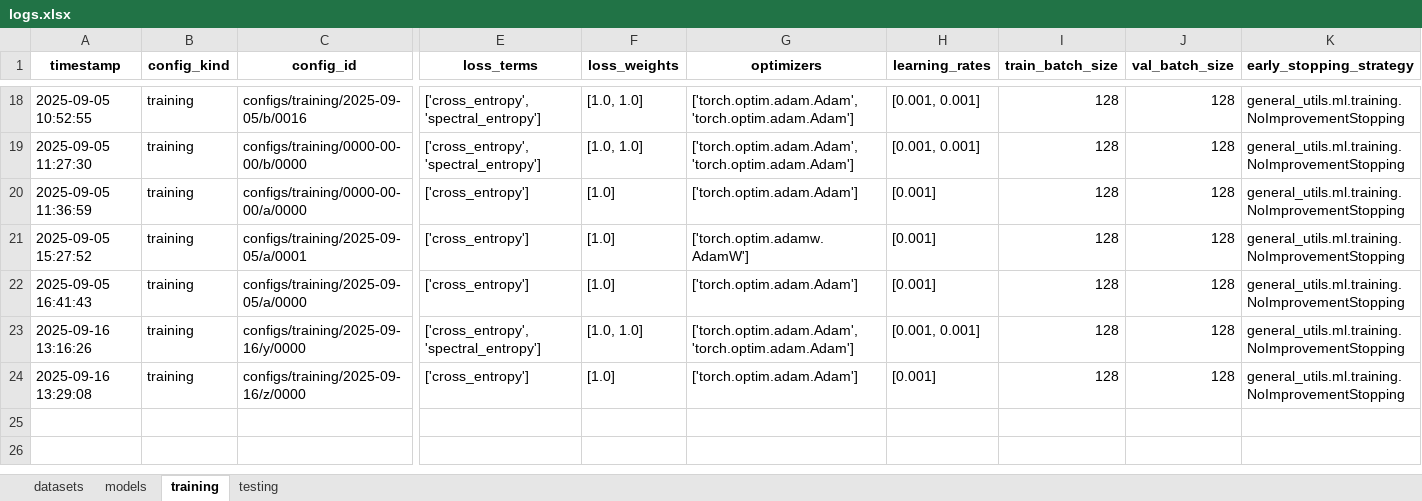
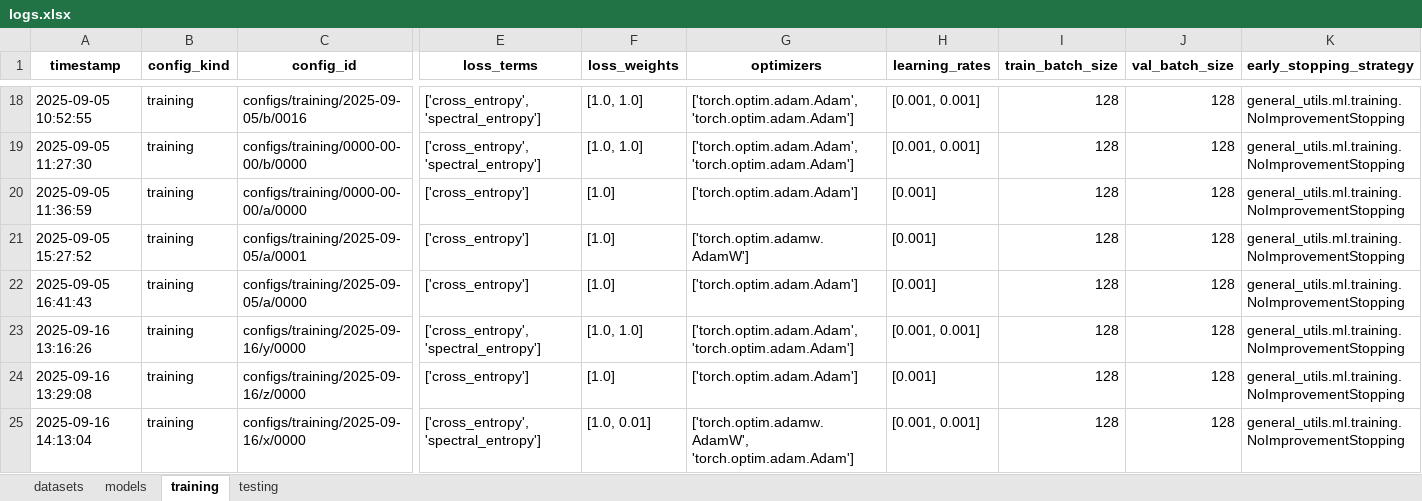
Before and after one commit to jonathan-chien/counting-rnn, an Excel workbook: configs/logs.xlsx, sheet training, drawn as a sheet; only a part is shown, gaps mark what is left out; values as stored, in another font and other column widths than the file's, no borders; rows hold the shown columns only; the diff names each change by its address in the sheet, - before the commit and + after, or states it on an @@ line.

```diff
--- a/configs/logs.xlsx (sheet training)
+++ b/configs/logs.xlsx (sheet training)
+row 25: 2025-09-16 14:13:04 | training | configs/training/2025-09-16/x/0000 | ['cross_entropy', 'spectral_entropy'] | [1.0, 0.01] | ['torch.optim.adamw.AdamW', 'torch.optim.adam.Adam'] | [0.001, 0.001] | 128 | 128 | general_utils.ml.training.NoImprovementStopping
```
Also changed, not shown: 4 other files.
